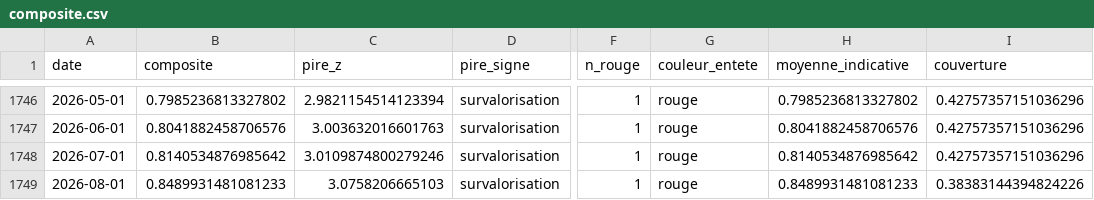
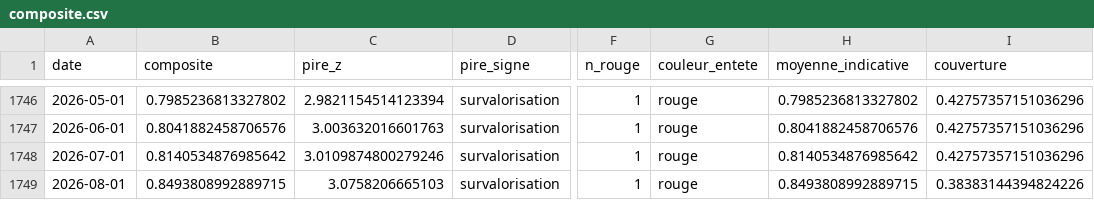
Before and after one commit to Akiravince/vigilance-pre-krach, a CSV file: data/history/composite.csv, drawn as a sheet; only a part is shown, gaps mark what is left out; the diff names each change by its address in the sheet, - before the commit and + after, or states it on an @@ line.

```diff
--- a/data/history/composite.csv
+++ b/data/history/composite.csv
-B1749 (composite): 0.8489931481081233
+B1749 (composite): 0.8493808992889715
-H1749 (moyenne_indicative): 0.8489931481081233
+H1749 (moyenne_indicative): 0.8493808992889715
```
Also changed, not shown: data/history/panel_z.csv, data/history/sign_scores.csv, 2 other files.
